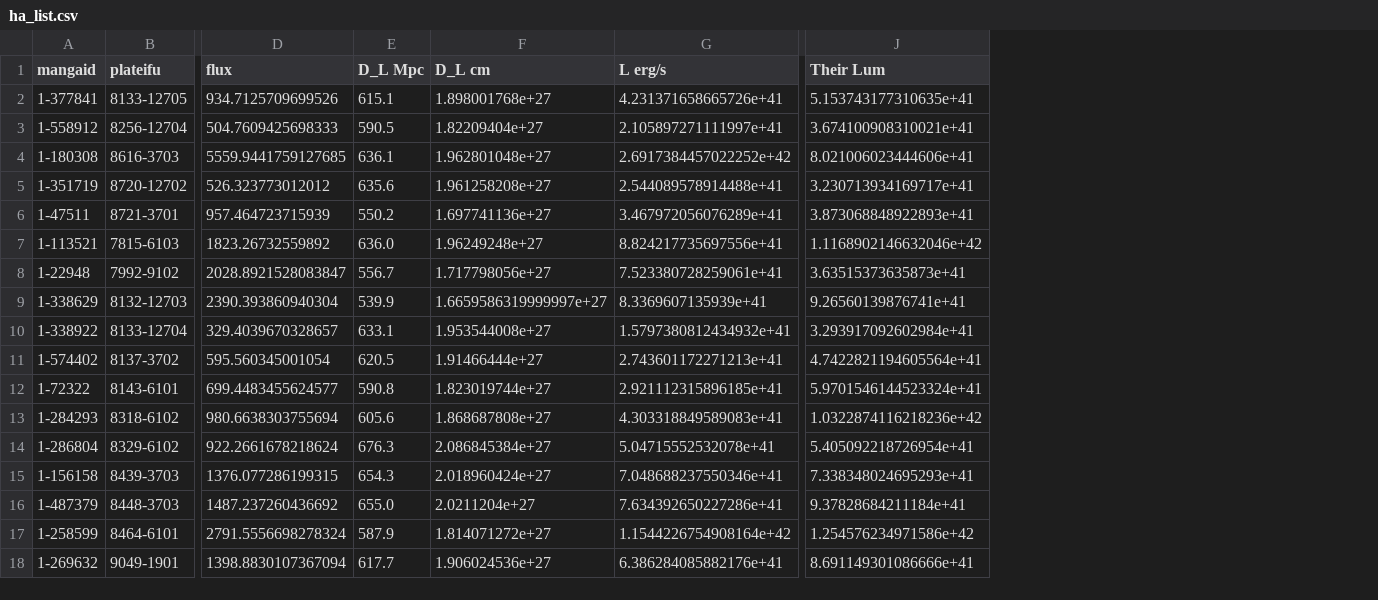
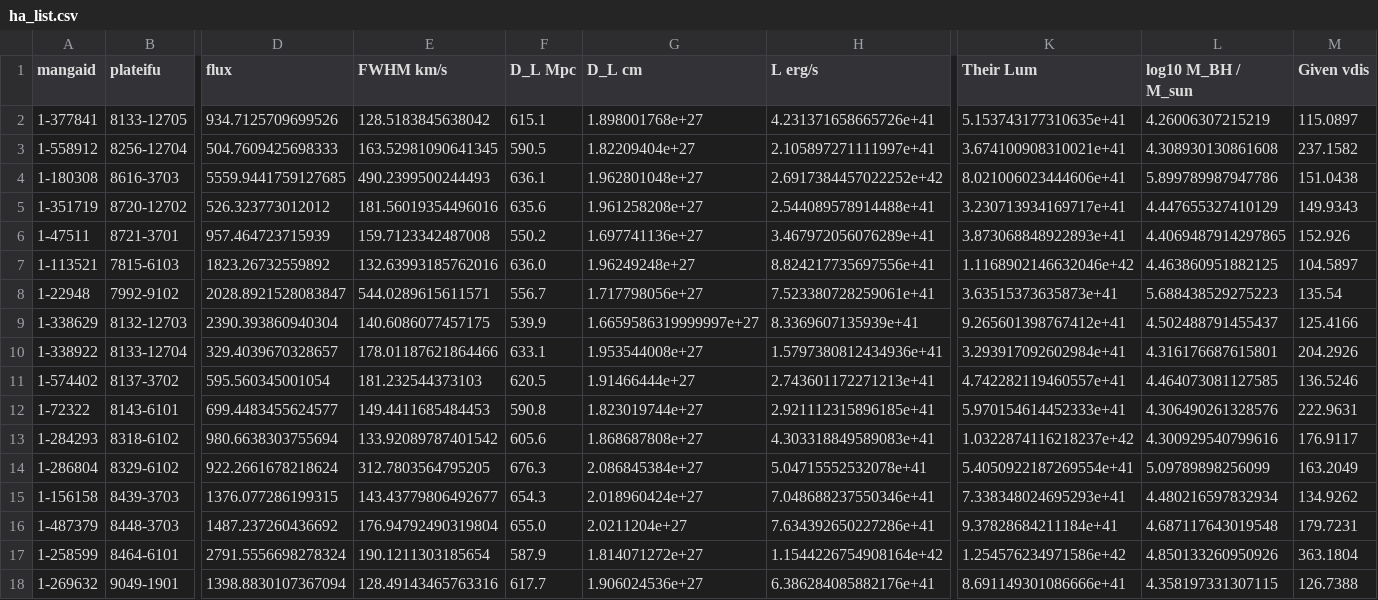
Before and after one commit to Natacha-U/Snr-Prj, a CSV file: Notebooks/H-Alpha/ha_list.csv, drawn as a sheet; only a part is shown, gaps mark what is left out; addresses are those after the commit; the diff names each change by its address in the sheet, - before the commit and + after, or states it on an @@ line.

Commit message:
added more values

```diff
--- a/Notebooks/H-Alpha/ha_list.csv
+++ b/Notebooks/H-Alpha/ha_list.csv
+column E (FWHM km/s), rows 2-18: 128.5183845638042 | 163.52981090641345 | 490.2399500244493 | 181.56019354496016 | 159.7123342487008 | 132.63993185762016 | 544.0289615611571 | 140.6086077457175 | 178.01187621864466 | 181.232544373103 | 149.4411685484453 | 133.92089787401542 | 312.7803564795205 | 143.43779806492677 | 176.94792490319804 | 190.1211303185654 | 128.49143465763316
+column L (log10 M_BH / M_sun), rows 2-18: 4.26006307215219 | 4.308930130861608 | 5.899789987947786 | 4.447655327410129 | 4.4069487914297865 | 4.463860951882125 | 5.688438529275223 | 4.502488791455437 | 4.316176687615801 | 4.464073081127585 | 4.306490261328576 | 4.300929540799616 | 5.09789898256099 | 4.480216597832934 | 4.687117643019548 | 4.850133260950926 | 4.358197331307115
+column M (Given vdis), rows 2-18: 115.0897 | 237.1582 | 151.0438 | 149.9343 | 152.926 | 104.5897 | 135.54 | 125.4166 | 204.2926 | 136.5246 | 222.9631 | 176.9117 | 163.2049 | 134.9262 | 179.7231 | 363.1804 | 126.7388
-K9 (Their Lum): 9.26560139876741e+41
+K9 (Their Lum): 9.265601398767412e+41
-H10 (L erg/s): 1.5797380812434932e+41
+H10 (L erg/s): 1.5797380812434936e+41
-K11 (Their Lum): 4.7422821194605564e+41
+K11 (Their Lum): 4.742282119460557e+41
-K12 (Their Lum): 5.9701546144523324e+41
+K12 (Their Lum): 5.970154614452333e+41
-K13 (Their Lum): 1.0322874116218236e+42
+K13 (Their Lum): 1.0322874116218237e+42
-K14 (Their Lum): 5.405092218726954e+41
+K14 (Their Lum): 5.4050922187269554e+41
```
